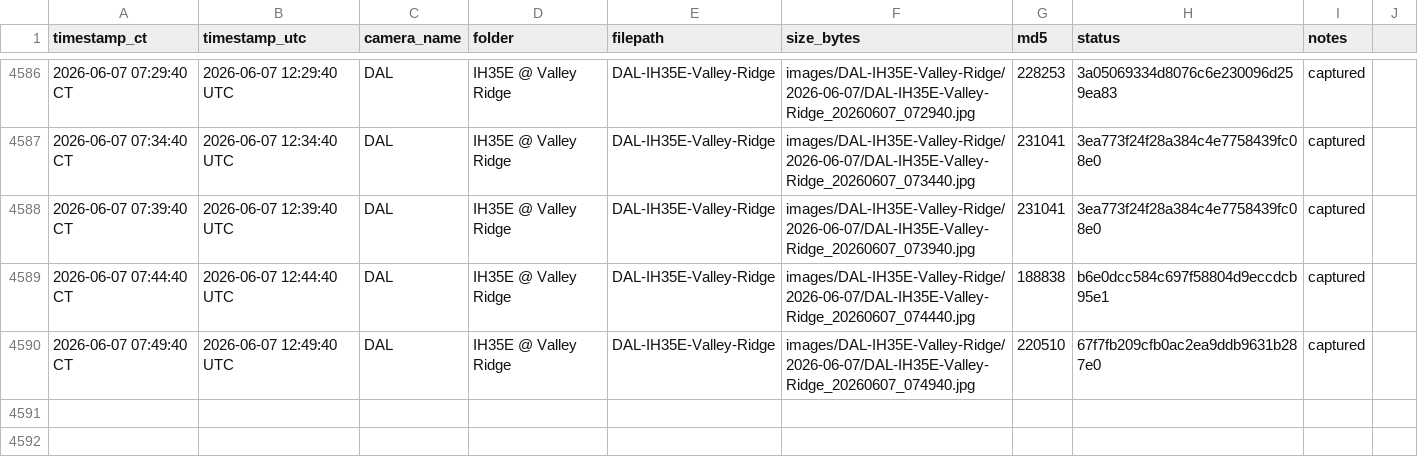
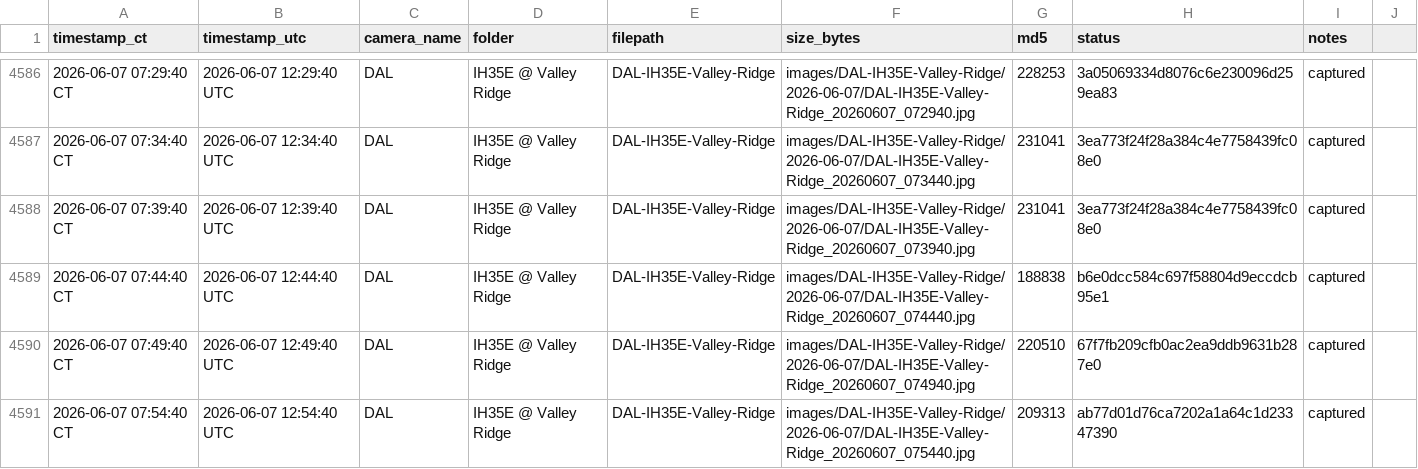
Before and after one commit to aifornsb/txdot-cameras, a CSV file: summary.csv, drawn as a sheet; only a part is shown, gaps mark what is left out; the diff names each change by its address in the sheet, - before the commit and + after, or states it on an @@ line.

Commit message:
IH35E Valley Ridge — 2026-06-07 12:54 UTC

```diff
--- a/summary.csv
+++ b/summary.csv
+row 4591: 2026-06-07 07:54:40 CT | 2026-06-07 12:54:40 UTC | DAL | IH35E @ Valley Ridge | DAL-IH35E-Valley-Ridge | images/DAL-IH35E-Valley-Ridge/2026-06-07/DAL-IH35E-Valley-Ridge_20260607_075440.jpg | 209313 | ab77d01d76ca7202a1a64c1d23347390 | captured
```
Also changed, not shown: 1 other file.
